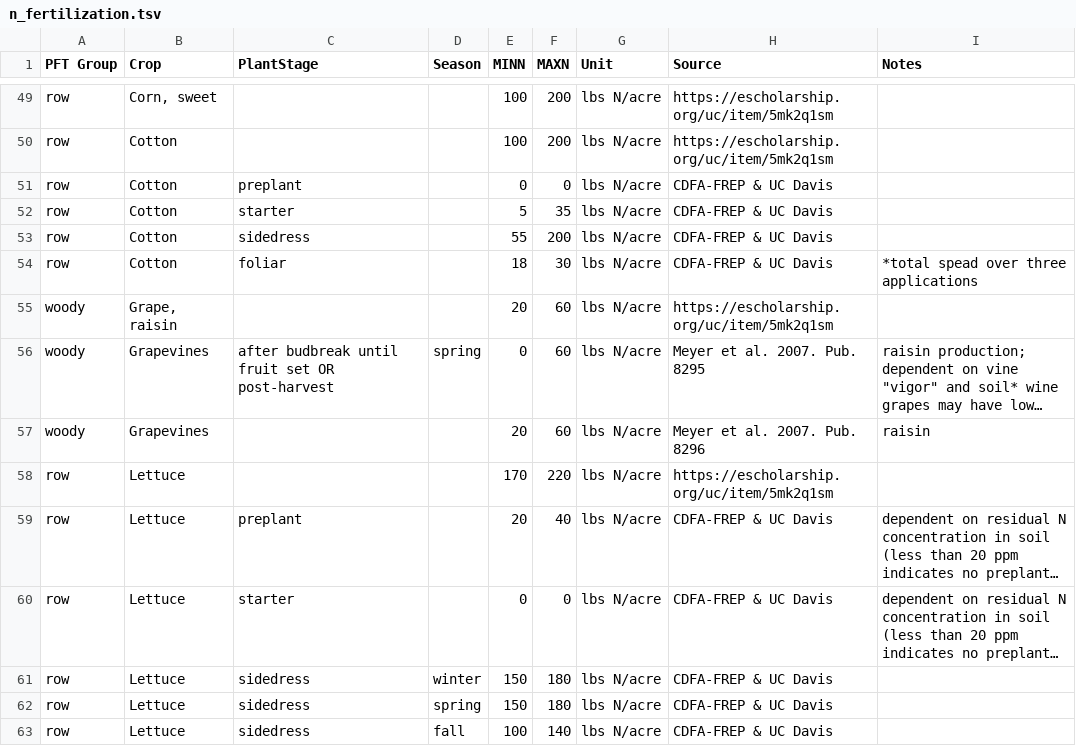
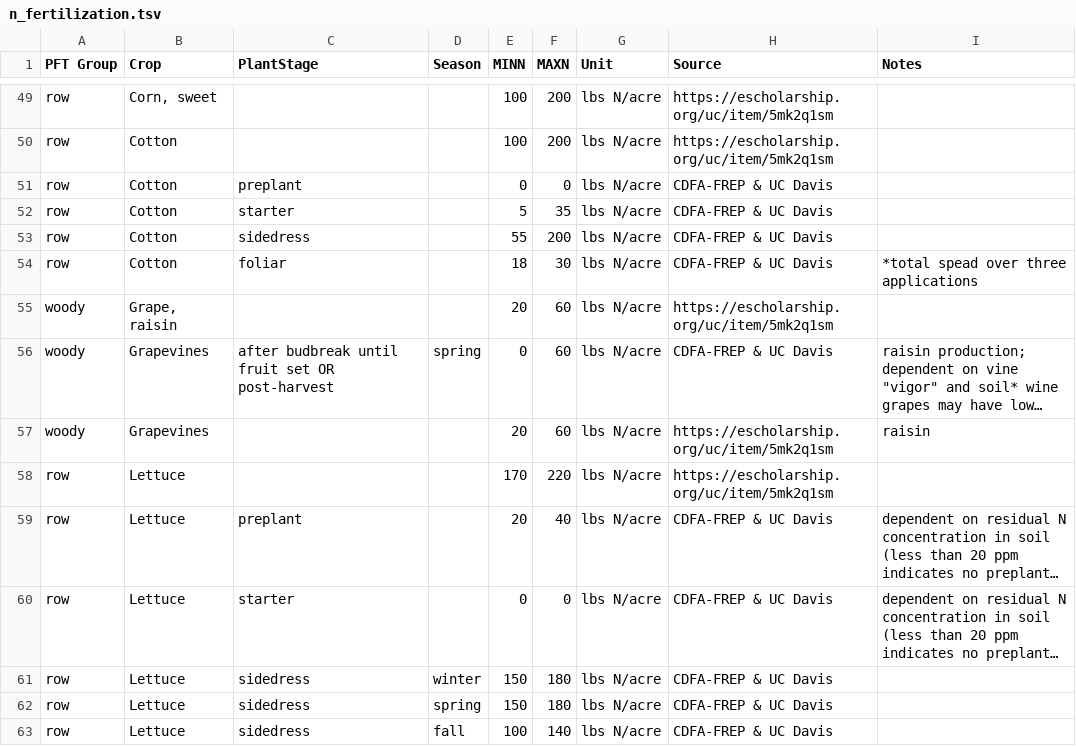
Before and after one commit to PecanProject/pecan, a TSV file: modules/data.land/data-raw/n_fertilization.tsv, drawn as a sheet; only a part is shown, gaps mark what is left out; long unchanged cells end in …; the diff names each change by its address in the sheet, - before the commit and + after, or states it on an @@ line.

Commit message:
fix grapevine n rate source, was a mislabeled alfalfa pub

```diff
--- a/modules/data.land/data-raw/n_fertilization.tsv
+++ b/modules/data.land/data-raw/n_fertilization.tsv
-H56 (Source): Meyer et al. 2007. Pub. 8295
+H56 (Source): CDFA-FREP & UC Davis
-H57 (Source): Meyer et al. 2007. Pub. 8296
+H57 (Source): https://escholarship.org/uc/item/5mk2q1sm
```
